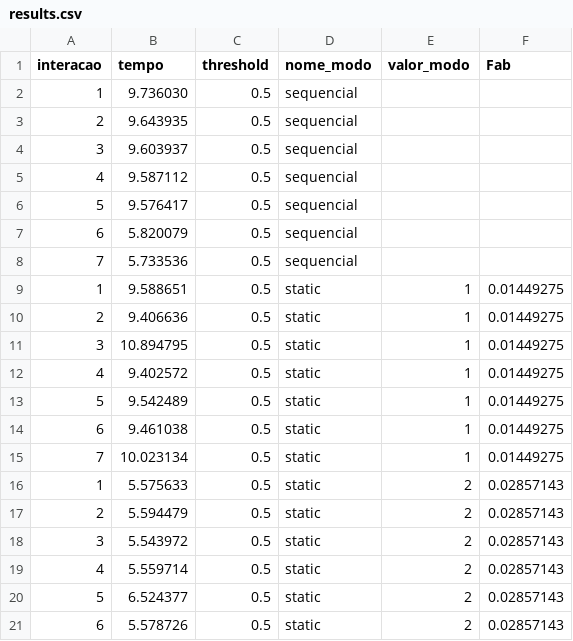
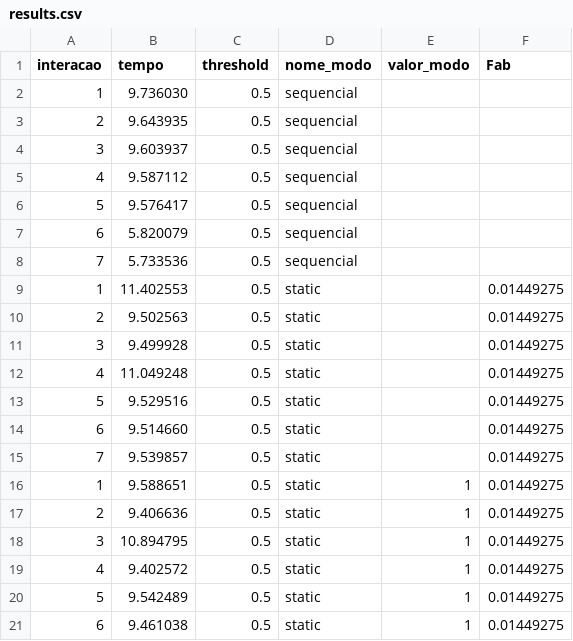
Before and after one commit to igorssant/UESC-codigos-pos-graduacao, a CSV file: processamento_paralelo/presentation/data/results.csv, drawn as a sheet; only a part is shown; the shorter side is filled out with more unchanged rows; the diff names each change by its address in the sheet, - before the commit and + after, or states it on an @@ line.

Commit message:
feat: dados atualizados

```diff
--- a/processamento_paralelo/presentation/data/results.csv
+++ b/processamento_paralelo/presentation/data/results.csv
+row 9: 1 | 11.402553 | 0.5 | static |  | 0.01449275
+row 10: 2 | 9.502563 | 0.5 | static |  | 0.01449275
+row 11: 3 | 9.499928 | 0.5 | static |  | 0.01449275
+row 12: 4 | 11.049248 | 0.5 | static |  | 0.01449275
+row 13: 5 | 9.529516 | 0.5 | static |  | 0.01449275
+row 14: 6 | 9.514660 | 0.5 | static |  | 0.01449275
+row 15: 7 | 9.539857 | 0.5 | static |  | 0.01449275
```
